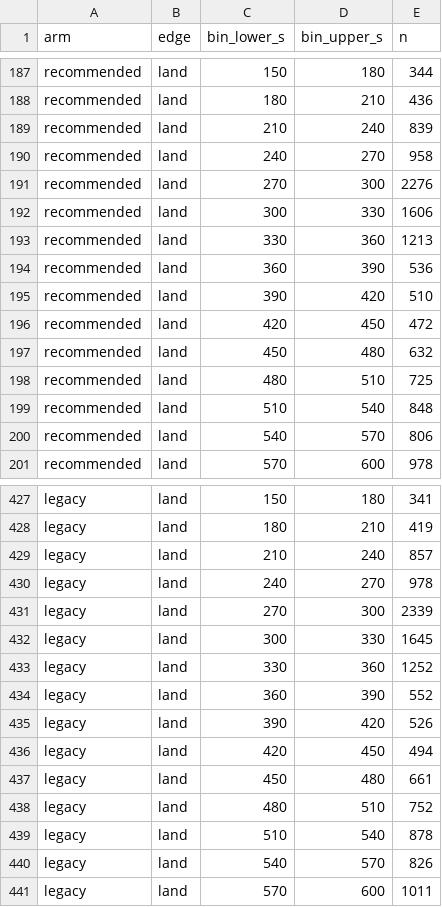
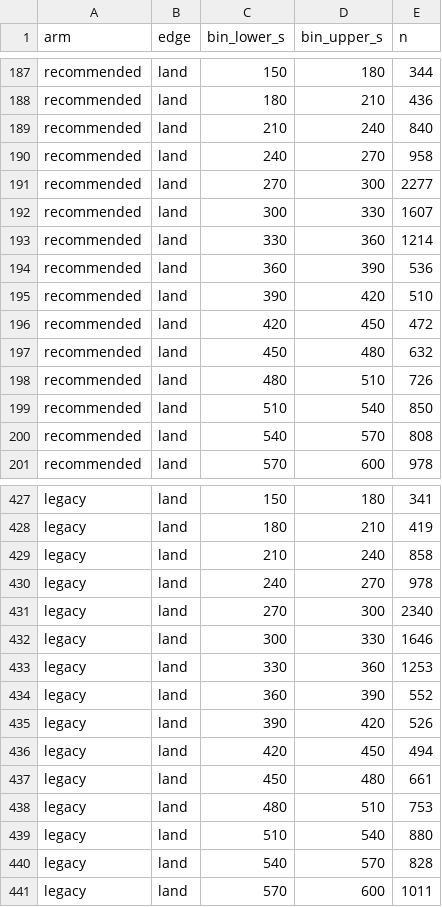
Before and after one commit to euctrl-pru/opdi-portal, a CSV file: papers/track-construction-v1/data/boundary_hist_2024.csv, drawn as a sheet; only a part is shown, gaps mark what is left out; the diff covers the shown part only.

```diff
--- a/papers/track-construction-v1/data/boundary_hist_2024.csv
+++ b/papers/track-construction-v1/data/boundary_hist_2024.csv
@@ -188,7 +188,7 @@ recommended,land,150,180,344
 recommended,land,180,210,436
-recommended,land,210,240,839
+recommended,land,210,240,840
 recommended,land,240,270,958
-recommended,land,270,300,2276
-recommended,land,300,330,1606
-recommended,land,330,360,1213
+recommended,land,270,300,2277
+recommended,land,300,330,1607
+recommended,land,330,360,1214
 recommended,land,360,390,536
@@ -197,5 +197,5 @@ recommended,land,420,450,472
 recommended,land,450,480,632
-recommended,land,480,510,725
-recommended,land,510,540,848
-recommended,land,540,570,806
+recommended,land,480,510,726
+recommended,land,510,540,850
+recommended,land,540,570,808
 recommended,land,570,600,978
@@ -428,7 +428,7 @@ legacy,land,150,180,341
 legacy,land,180,210,419
-legacy,land,210,240,857
+legacy,land,210,240,858
 legacy,land,240,270,978
-legacy,land,270,300,2339
-legacy,land,300,330,1645
-legacy,land,330,360,1252
+legacy,land,270,300,2340
+legacy,land,300,330,1646
+legacy,land,330,360,1253
 legacy,land,360,390,552
@@ -437,5 +437,5 @@ legacy,land,420,450,494
 legacy,land,450,480,661
-legacy,land,480,510,752
-legacy,land,510,540,878
-legacy,land,540,570,826
+legacy,land,480,510,753
+legacy,land,510,540,880
+legacy,land,540,570,828
 legacy,land,570,600,1011
```
Also changed, not shown: 59 edited cells elsewhere in this file, papers/track-construction-v1/data/boundary_hist_2025.csv, 1 other file.
